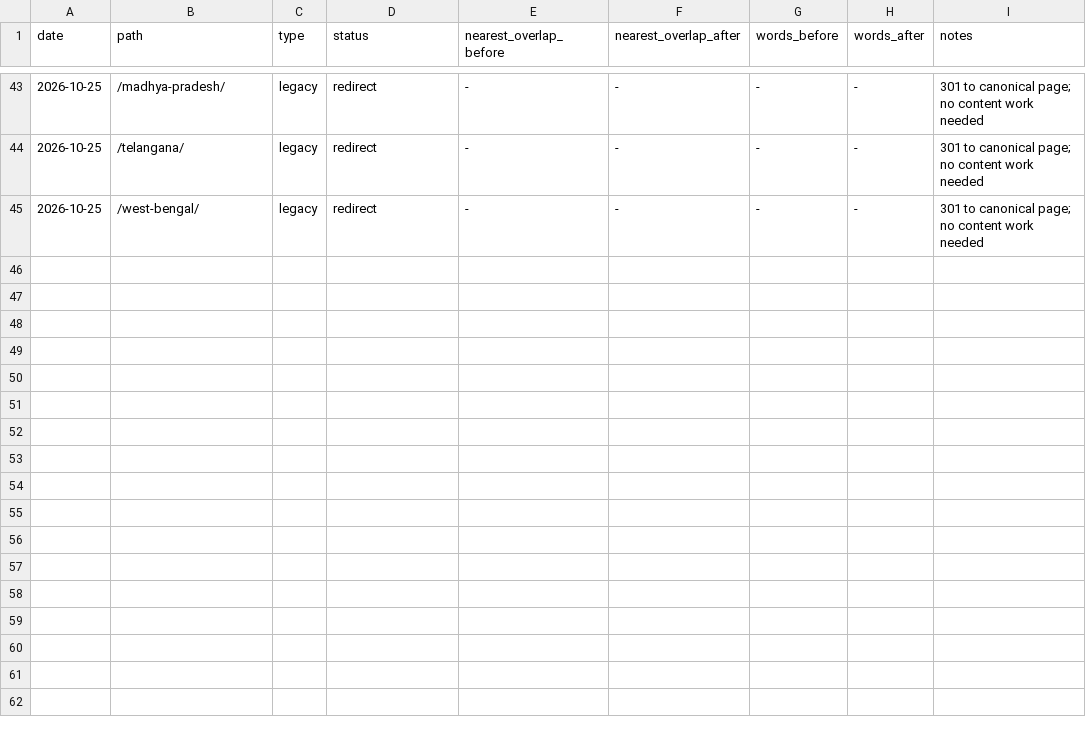
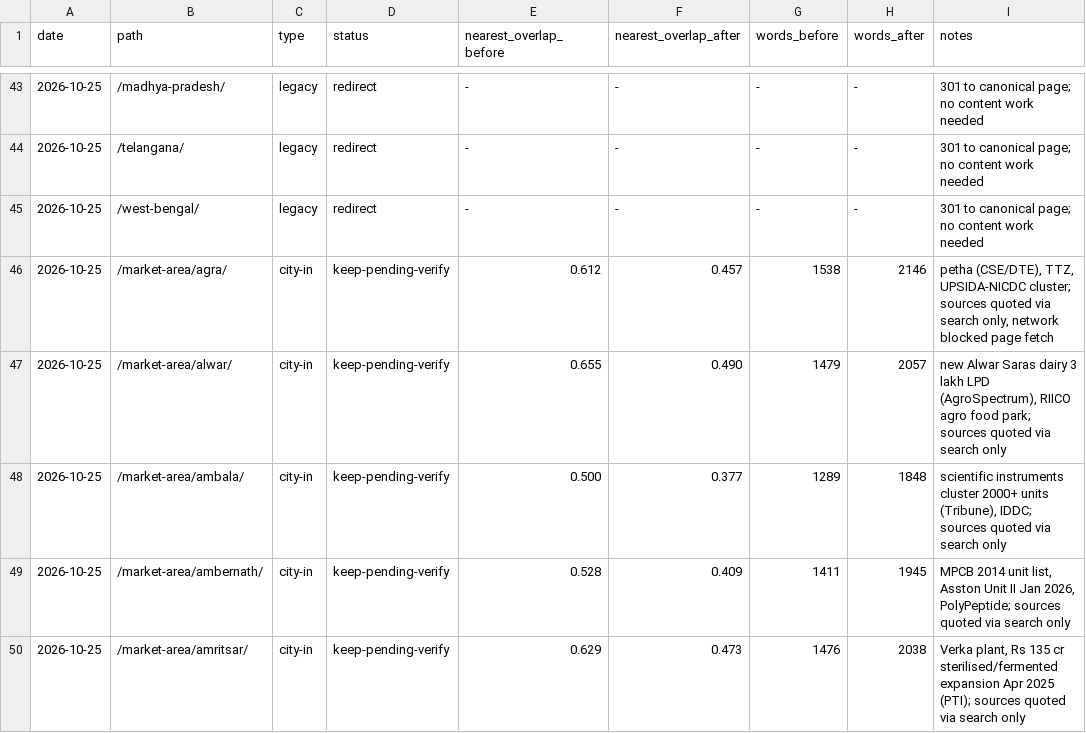
Before and after one commit to errorr990551-svg/sakshi-fr, a TSV file: seo-autoresearch/results.tsv, drawn as a sheet; only a part is shown, gaps mark what is left out.

```diff
--- a/seo-autoresearch/results.tsv
+++ b/seo-autoresearch/results.tsv
@@ -45 +45,6 @@ date	path	type	status	nearest_overlap_before	nearest_overlap_after	words_before
 2026-10-25	/west-bengal/	legacy	redirect	-	-	-	-	301 to canonical page; no content work needed
+2026-10-25	/market-area/agra/	city-in	keep-pending-verify	0.612	0.457	1538	2146	petha (CSE/DTE), TTZ, UPSIDA-NICDC cluster; sources quoted via search only, network blocked page fetch
+2026-10-25	/market-area/alwar/	city-in	keep-pending-verify	0.655	0.490	1479	2057	new Alwar Saras dairy 3 lakh LPD (AgroSpectrum), RIICO agro food park; sources quoted via search only
+2026-10-25	/market-area/ambala/	city-in	keep-pending-verify	0.500	0.377	1289	1848	scientific instruments cluster 2000+ units (Tribune), IDDC; sources quoted via search only
+2026-10-25	/market-area/ambernath/	city-in	keep-pending-verify	0.528	0.409	1411	1945	MPCB 2014 unit list, Asston Unit II Jan 2026, PolyPeptide; sources quoted via search only
+2026-10-25	/market-area/amritsar/	city-in	keep-pending-verify	0.629	0.473	1476	2038	Verka plant, Rs 135 cr sterilised/fermented expansion Apr 2025 (PTI); sources quoted via search only
```
Also changed, not shown: 6 other files.
